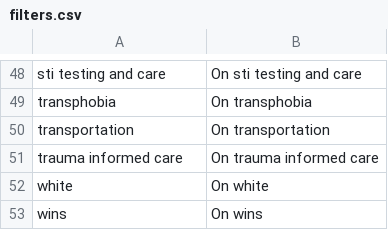
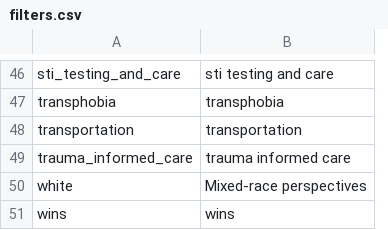
Before and after one commit to marcosvdotcom/ohea_chna, a CSV file: _data/filters.csv, drawn as a sheet; only a part is shown, gaps mark what is left out; removed rows and columns are numbered as before the commit, all else as after; the diff covers the shown part only; the diff names each change by its address in the sheet, - before the commit and + after, or states it on an @@ line.

Commit message:
fixing filters and associated metadata

```diff
--- a/_data/filters.csv
+++ b/_data/filters.csv
+column A, rows 46-51: sti_testing_and_care | transphobia | transportation | trauma_informed_care | white | wins
-column B, rows 48-53: On sti testing and care | On transphobia | On transportation | On trauma informed care | On white | On wins
-B50: white
+B50: Mixed-race perspectives
```
Also changed, not shown: 2 removed rows and 7 edited cells elsewhere in this file, _data/transcripts/repro.csv, 3 other files.
